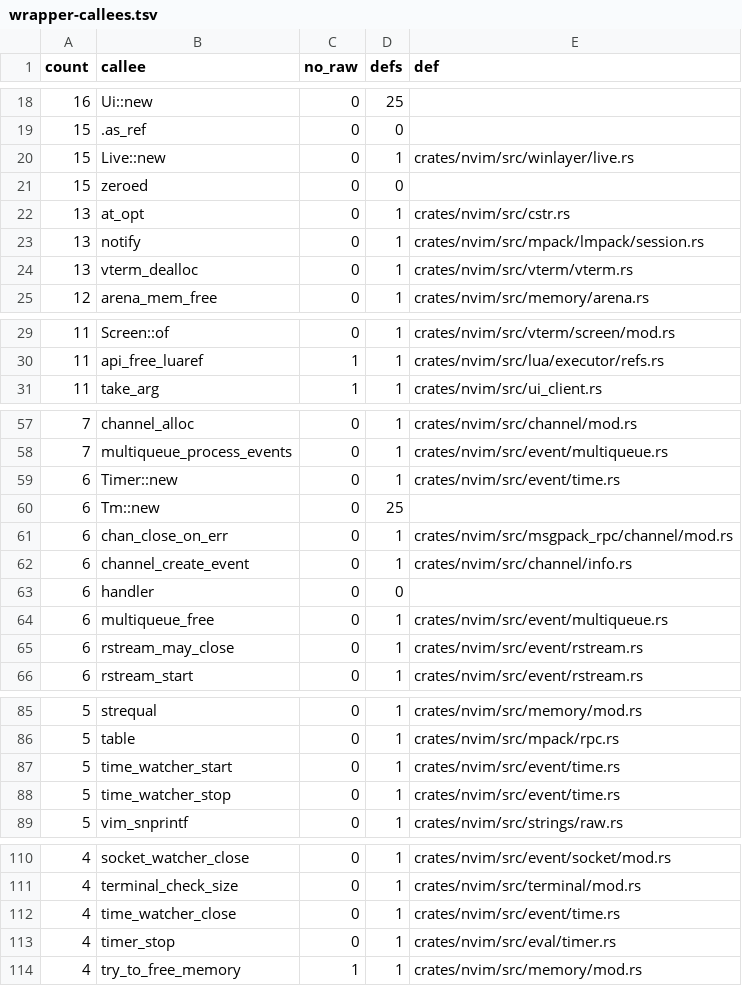
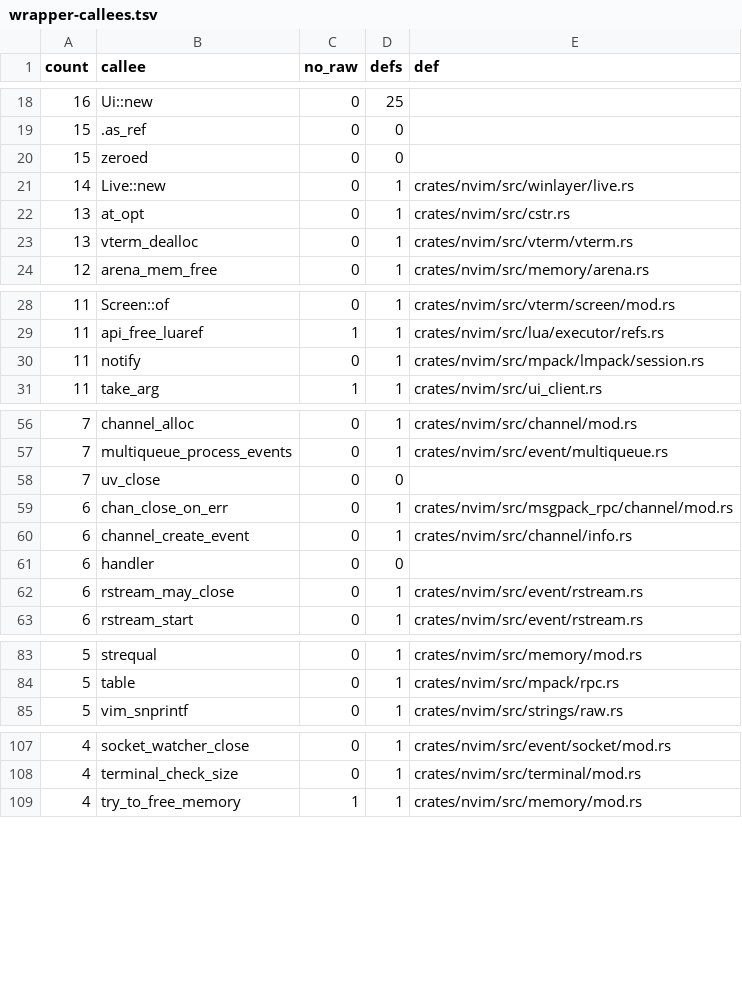
Before and after one commit to PsychoLlama/nvim.rs, a TSV file: metrics/wrapper-callees.tsv, drawn as a sheet; only a part is shown, gaps mark what is left out; the diff covers the shown part only.

```diff
--- a/metrics/wrapper-callees.tsv
+++ b/metrics/wrapper-callees.tsv
@@ -19,6 +19,5 @@ count	callee	no_raw	defs	def
 15	.as_ref	0	0	
-15	Live::new	0	1	crates/nvim/src/winlayer/live.rs
 15	zeroed	0	0	
+14	Live::new	0	1	crates/nvim/src/winlayer/live.rs
 13	at_opt	0	1	crates/nvim/src/cstr.rs
-13	notify	0	1	crates/nvim/src/mpack/lmpack/session.rs
 13	vterm_dealloc	0	1	crates/nvim/src/vterm/vterm.rs
@@ -30,2 +29,3 @@ count	callee	no_raw	defs	def
 11	api_free_luaref	1	1	crates/nvim/src/lua/executor/refs.rs
+11	notify	0	1	crates/nvim/src/mpack/lmpack/session.rs
 11	take_arg	1	1	crates/nvim/src/ui_client.rs
@@ -58,4 +57,3 @@ count	callee	no_raw	defs	def
 7	multiqueue_process_events	0	1	crates/nvim/src/event/multiqueue.rs
-6	Timer::new	0	1	crates/nvim/src/event/time.rs
-6	Tm::new	0	25	
+7	uv_close	0	0	
 6	chan_close_on_err	0	1	crates/nvim/src/msgpack_rpc/channel/mod.rs
@@ -63,3 +61,2 @@ count	callee	no_raw	defs	def
 6	handler	0	0	
-6	multiqueue_free	0	1	crates/nvim/src/event/multiqueue.rs
 6	rstream_may_close	0	1	crates/nvim/src/event/rstream.rs
@@ -86,4 +84,2 @@ count	callee	no_raw	defs	def
 5	table	0	1	crates/nvim/src/mpack/rpc.rs
-5	time_watcher_start	0	1	crates/nvim/src/event/time.rs
-5	time_watcher_stop	0	1	crates/nvim/src/event/time.rs
 5	vim_snprintf	0	1	crates/nvim/src/strings/raw.rs
@@ -111,4 +108,2 @@ count	callee	no_raw	defs	def
 4	terminal_check_size	0	1	crates/nvim/src/terminal/mod.rs
-4	time_watcher_close	0	1	crates/nvim/src/event/time.rs
-4	timer_stop	0	1	crates/nvim/src/eval/timer.rs
 4	try_to_free_memory	1	1	crates/nvim/src/memory/mod.rs
```
Also changed, not shown: 5 added rows, 9 removed rows and 2 edited cells elsewhere in this file, metrics/finish-list.tsv, 20 other files.
